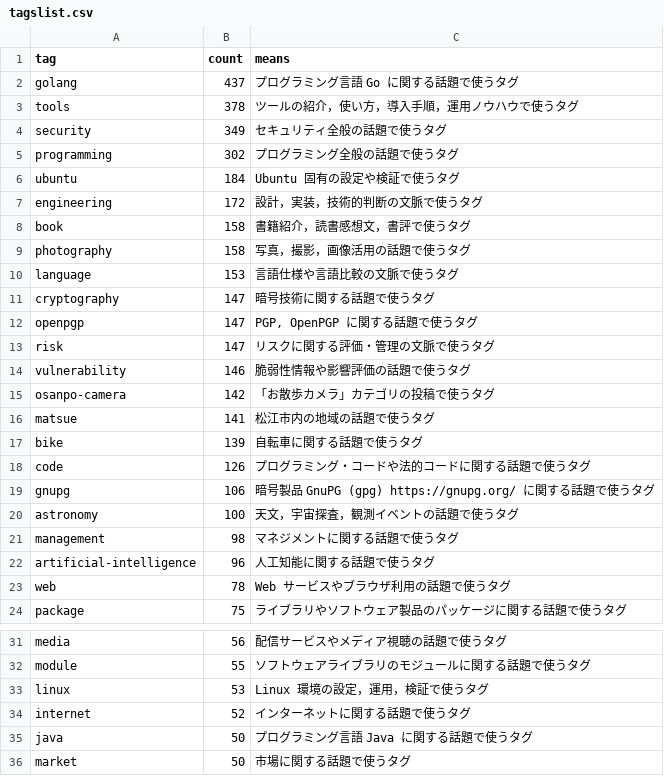
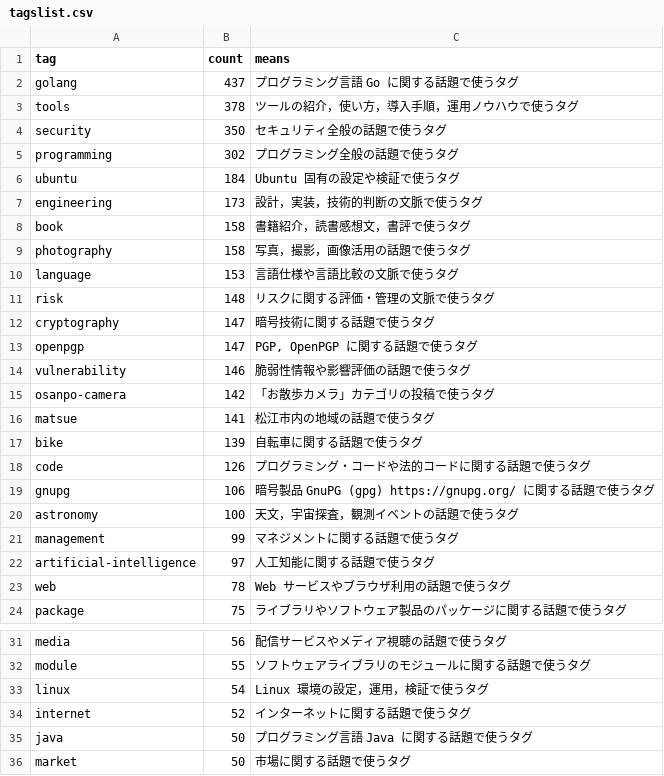
Before and after one commit to spiegel-im-spiegel/github-pages-env, a CSV file: .github/workflows/tagslist.csv, drawn as a sheet; only a part is shown, gaps mark what is left out.

Commit message:
Refresh tag counts and update top tags (replace "golang" with "ubuntu")

```diff
--- a/.github/workflows/tagslist.csv
+++ b/.github/workflows/tagslist.csv
@@ -3,6 +3,6 @@ tag,count,means
 "tools",378,"ツールの紹介，使い方，導入手順，運用ノウハウで使うタグ"
-"security",349,"セキュリティ全般の話題で使うタグ"
+"security",350,"セキュリティ全般の話題で使うタグ"
 "programming",302,"プログラミング全般の話題で使うタグ"
 "ubuntu",184,"Ubuntu 固有の設定や検証で使うタグ"
-"engineering",172,"設計，実装，技術的判断の文脈で使うタグ"
+"engineering",173,"設計，実装，技術的判断の文脈で使うタグ"
 "book",158,"書籍紹介，読書感想文，書評で使うタグ"
@@ -10,5 +10,5 @@ tag,count,means
 "language",153,"言語仕様や言語比較の文脈で使うタグ"
+"risk",148,"リスクに関する評価・管理の文脈で使うタグ"
 "cryptography",147,"暗号技術に関する話題で使うタグ"
 "openpgp",147,"PGP, OpenPGP に関する話題で使うタグ"
-"risk",147,"リスクに関する評価・管理の文脈で使うタグ"
 "vulnerability",146,"脆弱性情報や影響評価の話題で使うタグ"
@@ -20,4 +20,4 @@ tag,count,means
 "astronomy",100,"天文，宇宙探査，観測イベントの話題で使うタグ"
-"management",98,"マネジメントに関する話題で使うタグ"
-"artificial-intelligence",96,"人工知能に関する話題で使うタグ"
+"management",99,"マネジメントに関する話題で使うタグ"
+"artificial-intelligence",97,"人工知能に関する話題で使うタグ"
 "web",78,"Web サービスやブラウザ利用の話題で使うタグ"
@@ -32,3 +32,3 @@ tag,count,means
 "module",55,"ソフトウェアライブラリのモジュールに関する話題で使うタグ"
-"linux",53,"Linux 環境の設定，運用，検証で使うタグ"
+"linux",54,"Linux 環境の設定，運用，検証で使うタグ"
 "internet",52,"インターネットに関する話題で使うタグ"
```
Also changed, not shown: 1 other file.
